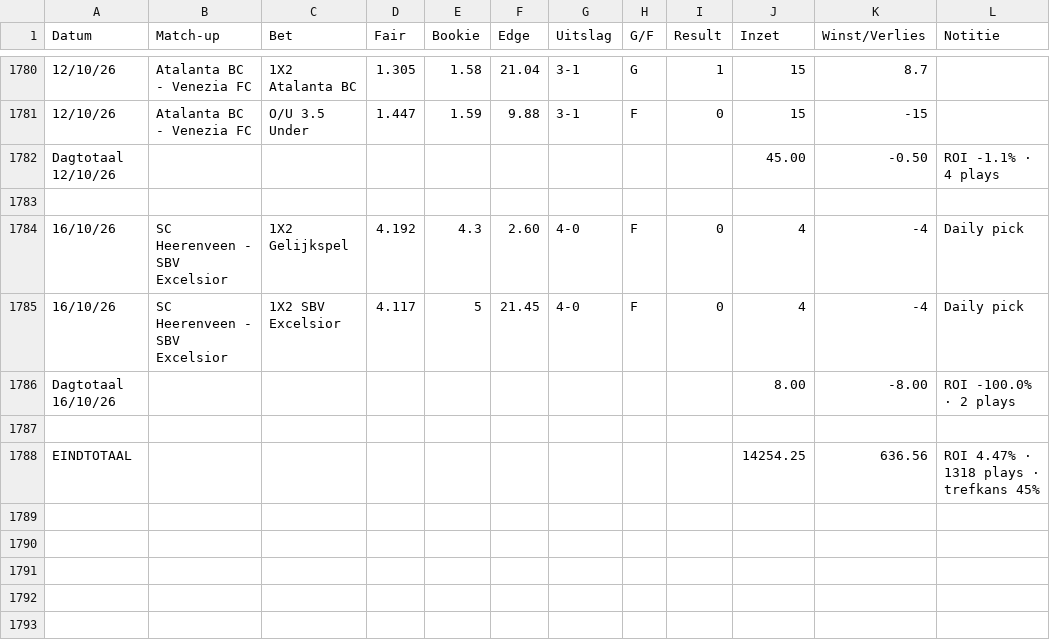
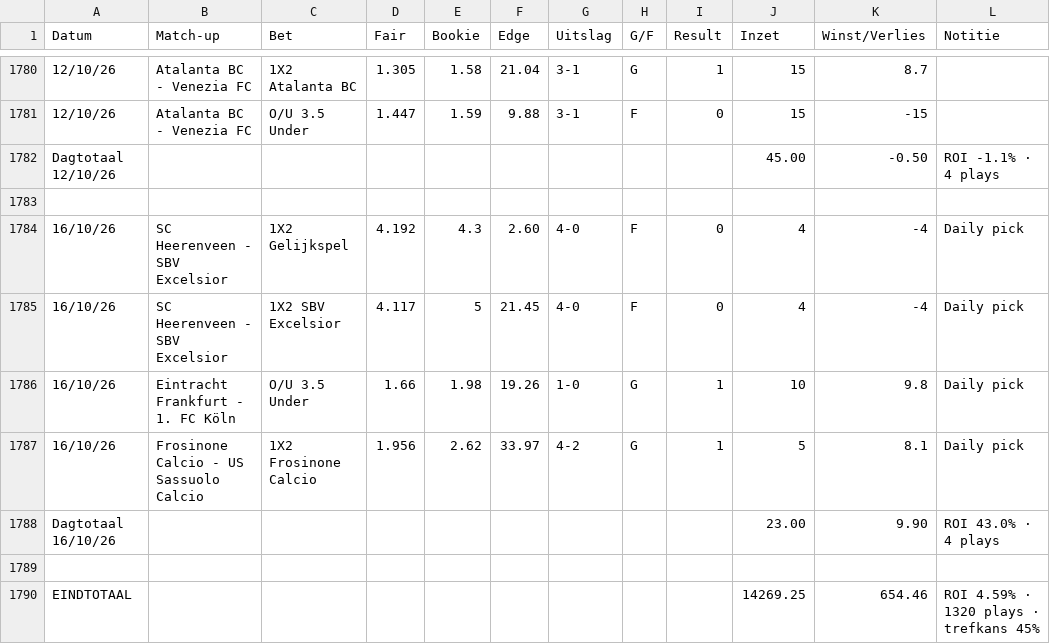
Before and after one commit to Player87887/Johnsballiebets, a CSV file: beheer/historie.csv, drawn as a sheet; only a part is shown, gaps mark what is left out; removed rows and columns are numbered as before the commit, all else as after; the diff names each change by its address in the sheet, - before the commit and + after, or states it on an @@ line.

Commit message:
Historie: history027.csv samengevoegd met beheer/historie.csv

```diff
--- a/beheer/historie.csv
+++ b/beheer/historie.csv
-row 1786: Dagtotaal 16/10/26 |  |  |  |  |  |  |  |  | 8.00 | -8.00 | ROI -100.0% · 2 plays
+row 1786: 16/10/26 | Eintracht Frankfurt - 1. FC Köln | O/U 3.5 Under | 1.66 | 1.98 | 19.26 | 1-0 | G | 1 | 10 | 9.8 | Daily pick
+row 1787: 16/10/26 | Frosinone Calcio - US Sassuolo Calcio | 1X2 Frosinone Calcio | 1.956 | 2.62 | 33.97 | 4-2 | G | 1 | 5 | 8.1 | Daily pick
+row 1788: Dagtotaal 16/10/26 |  |  |  |  |  |  |  |  | 23.00 | 9.90 | ROI 43.0% · 4 plays
-row 1788: EINDTOTAAL |  |  |  |  |  |  |  |  | 14254.25 | 636.56 | ROI 4.47% · 1318 plays · trefkans 45%
+row 1790: EINDTOTAAL |  |  |  |  |  |  |  |  | 14269.25 | 654.46 | ROI 4.59% · 1320 plays · trefkans 45%
```
